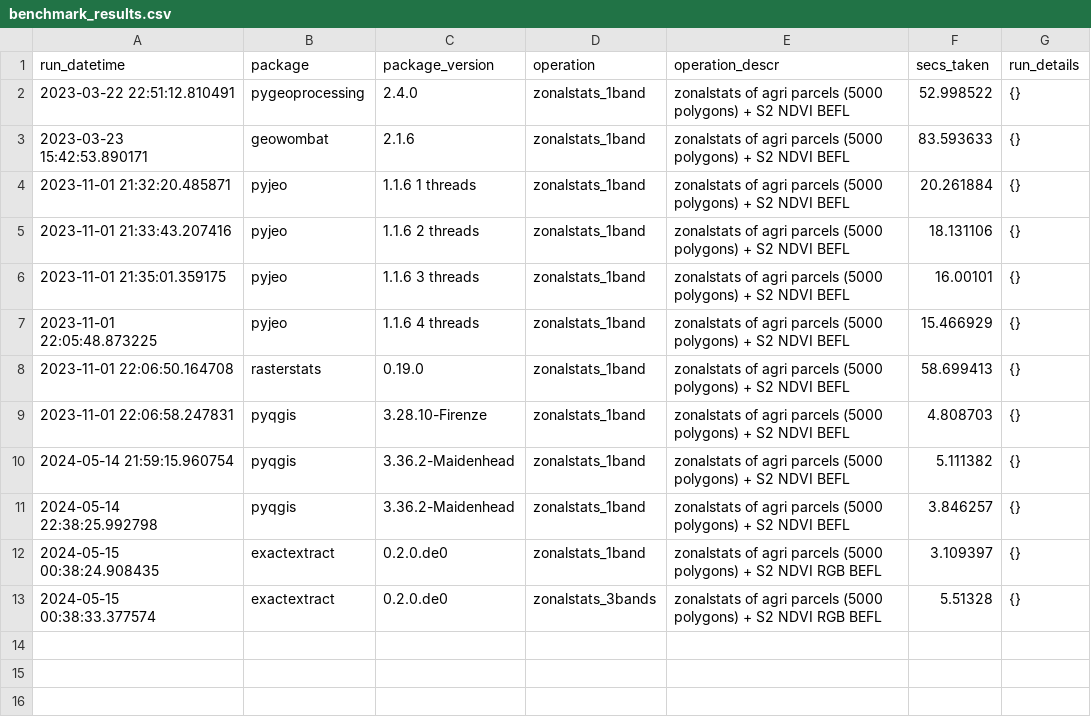
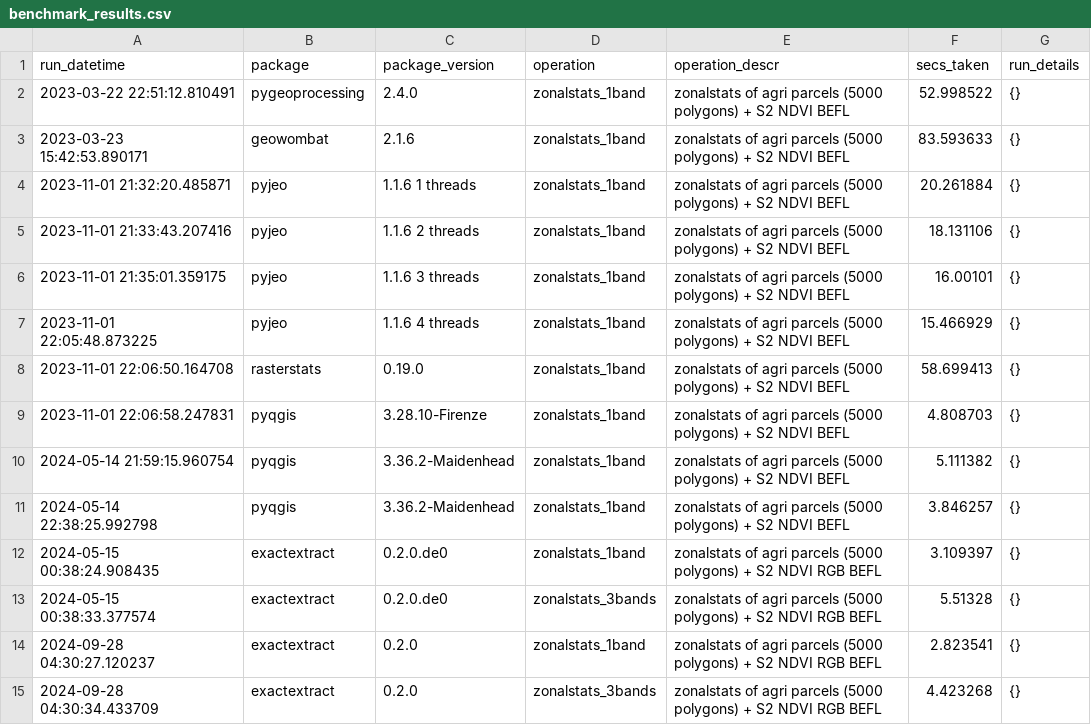
Before and after one commit to geofileops/geobenchmark, a CSV file: results_zonalstats/benchmark_results.csv, drawn as a sheet.

Commit message:
MAINT: rerun exactextract benchmark with released version (#41)

```diff
--- a/results_zonalstats/benchmark_results.csv
+++ b/results_zonalstats/benchmark_results.csv
@@ -13 +13,3 @@ run_datetime,package,package_version,operation,operation_descr,secs_taken,run_de
 2024-05-15 00:38:33.377574,exactextract,0.2.0.de0,zonalstats_3bands,zonalstats of agri parcels (5000 polygons) + S2 NDVI RGB BEFL,5.51328,{}
+2024-09-28 04:30:27.120237,exactextract,0.2.0,zonalstats_1band,zonalstats of agri parcels (5000 polygons) + S2 NDVI RGB BEFL,2.823541,{}
+2024-09-28 04:30:34.433709,exactextract,0.2.0,zonalstats_3bands,zonalstats of agri parcels (5000 polygons) + S2 NDVI RGB BEFL,4.423268,{}
```
Also changed, not shown: 4 other files.
